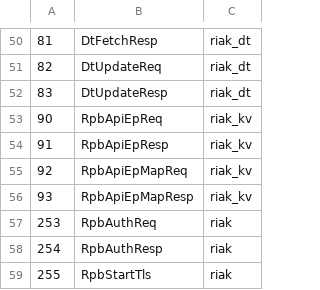
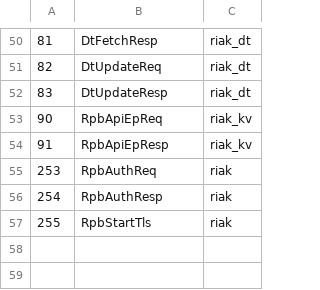
Before and after one commit to basho/riak_pb, a CSV file: src/riak_pb_messages.csv, drawn as a sheet; only a part is shown, gaps mark what is left out.

Commit message:
DP-6 use only one req-resp pair, simplify messages

```diff
--- a/src/riak_pb_messages.csv
+++ b/src/riak_pb_messages.csv
@@ -54,4 +54,2 @@
 91,RpbApiEpResp,riak_kv
-92,RpbApiEpMapReq,riak_kv
-93,RpbApiEpMapResp,riak_kv
 253,RpbAuthReq,riak
```
Also changed, not shown: 1 other file.
